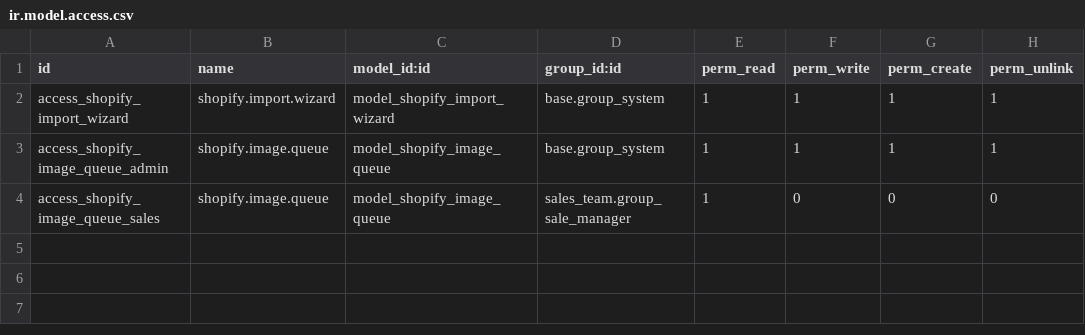
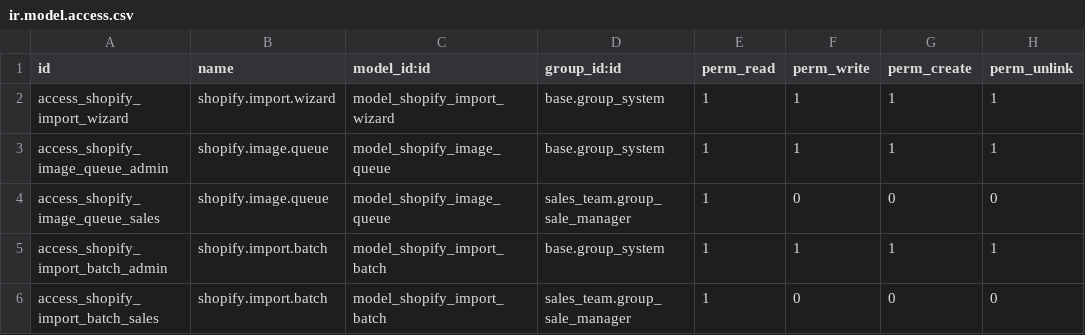
Before and after one commit to simplemind121/shopify_csv_import, a CSV file: shopify_csv_import/security/ir.model.access.csv, drawn as a sheet; the diff names each change by its address in the sheet, - before the commit and + after, or states it on an @@ line.

```diff
--- a/shopify_csv_import/security/ir.model.access.csv
+++ b/shopify_csv_import/security/ir.model.access.csv
+row 5: access_shopify_import_batch_admin | shopify.import.batch | model_shopify_import_batch | base.group_system | 1 | 1 | 1 | 1
+row 6: access_shopify_import_batch_sales | shopify.import.batch | model_shopify_import_batch | sales_team.group_sale_manager | 1 | 0 | 0 | 0
```
Also changed, not shown: 26 other files.
